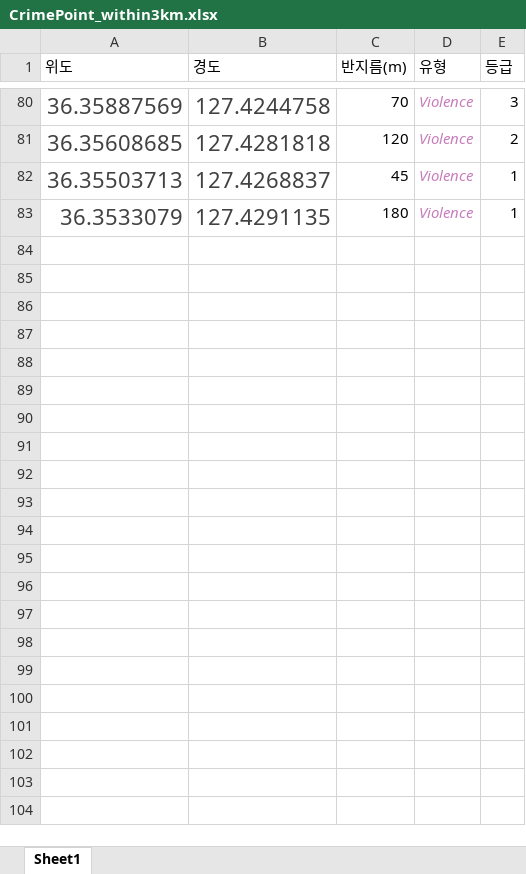
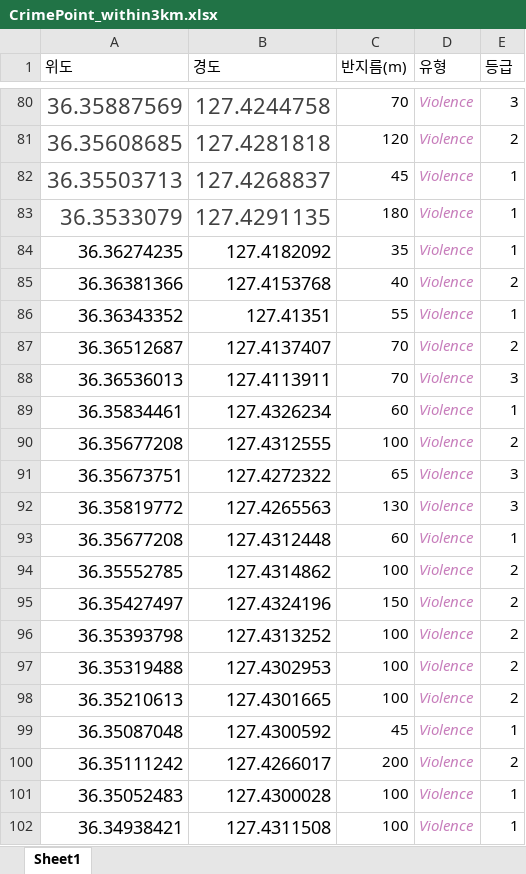
Before and after one commit to Hannam-CapStone-2024/DisabilityCrimeNavigator, an Excel workbook: Documents/CrimePoint_within3km.xlsx, sheet Sheet1, drawn as a sheet; only a part is shown, gaps mark what is left out; values as stored, in another font and other column widths than the file's, no borders; the diff covers the shown part only; the diff names each change by its address in the sheet, - before the commit and + after, or states it on an @@ line.

Commit message:
✨Feat : Create coordinate data
남은 작업 : 대학 기준 남, 남서, 서

```diff
--- a/Documents/CrimePoint_within3km.xlsx (sheet Sheet1)
+++ b/Documents/CrimePoint_within3km.xlsx (sheet Sheet1)
+row 84: 36.36274235 | 127.4182092 | 35 | Violence | 1
+row 85: 36.36381366 | 127.4153768 | 40 | Violence | 2
+row 86: 36.36343352 | 127.41351 | 55 | Violence | 1
+row 87: 36.36512687 | 127.4137407 | 70 | Violence | 2
+row 88: 36.36536013 | 127.4113911 | 70 | Violence | 3
+row 89: 36.35834461 | 127.4326234 | 60 | Violence | 1
+row 90: 36.35677208 | 127.4312555 | 100 | Violence | 2
+row 91: 36.35673751 | 127.4272322 | 65 | Violence | 3
+row 92: 36.35819772 | 127.4265563 | 130 | Violence | 3
+row 93: 36.35677208 | 127.4312448 | 60 | Violence | 1
+row 94: 36.35552785 | 127.4314862 | 100 | Violence | 2
+row 95: 36.35427497 | 127.4324196 | 150 | Violence | 2
+row 96: 36.35393798 | 127.4313252 | 100 | Violence | 2
+row 97: 36.35319488 | 127.4302953 | 100 | Violence | 2
+row 98: 36.35210613 | 127.4301665 | 100 | Violence | 2
+row 99: 36.35087048 | 127.4300592 | 45 | Violence | 1
+row 100: 36.35111242 | 127.4266017 | 200 | Violence | 2
+row 101: 36.35052483 | 127.4300028 | 100 | Violence | 1
+row 102: 36.34938421 | 127.4311508 | 100 | Violence | 1
```
Also changed, not shown: 24 added rows elsewhere in this sheet, 1 other file.
